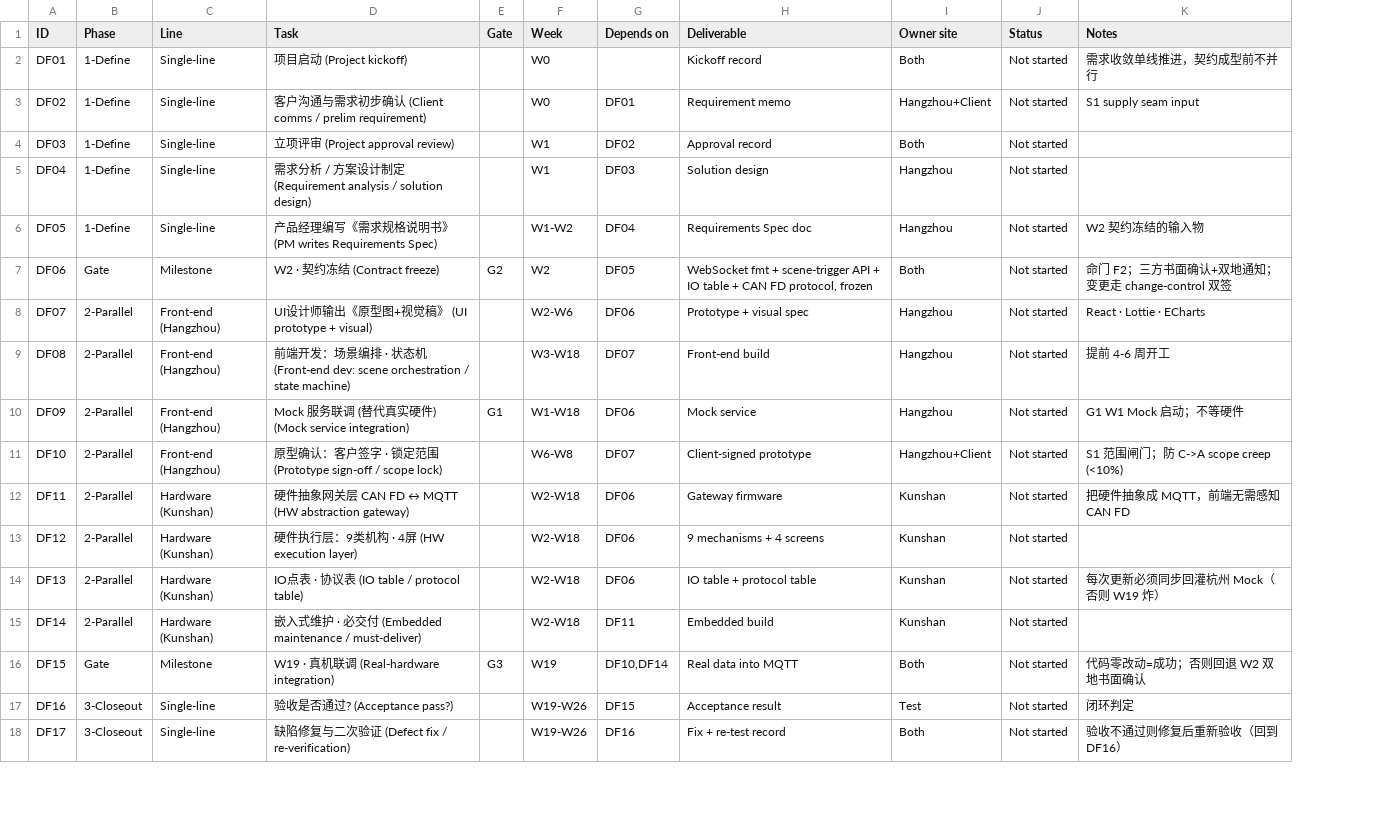
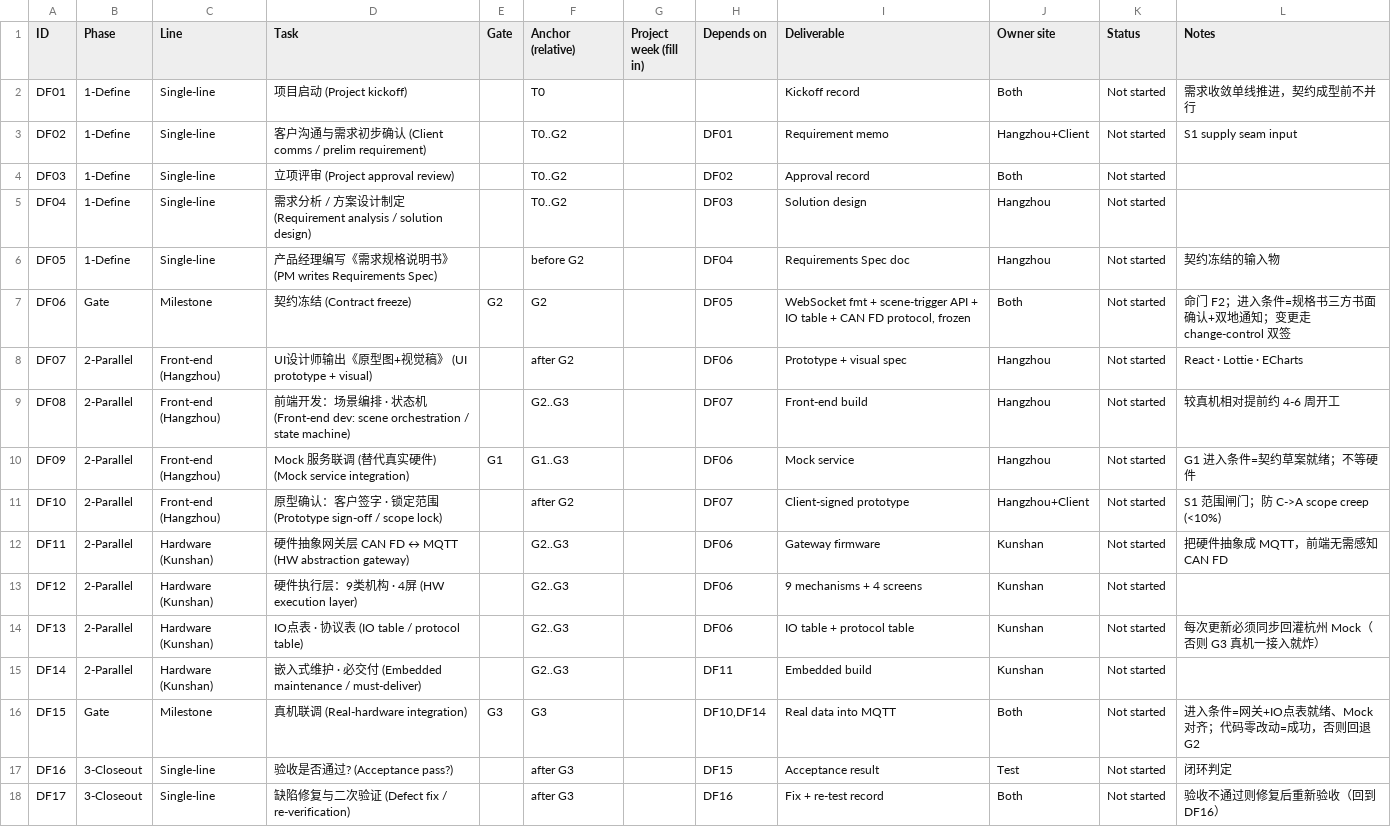
Before and after one commit to JOMECDESIGN/PMO-Operating-System, a CSV file: templates/dev-flow-tracker.csv, drawn as a sheet; only a part is shown; removed rows and columns are numbered as before the commit, all else as after; the diff names each change by its address in the sheet, - before the commit and + after, or states it on an @@ line.

```diff
--- a/templates/dev-flow-tracker.csv
+++ b/templates/dev-flow-tracker.csv
-column F (Week), rows 2-18: W0 | W0 | W1 | W1 | W1-W2 | W2 | W2-W6 | W3-W18 | W1-W18 | W6-W8 | W2-W18 | W2-W18 | W2-W18 | W2-W18 | W19 | W19-W26 | W19-W26
+column F (Anchor (relative)), rows 2-18: T0 | T0..G2 | T0..G2 | T0..G2 | before G2 | G2 | after G2 | G2..G3 | G1..G3 | after G2 | G2..G3 | G2..G3 | G2..G3 | G2..G3 | G3 | after G3 | after G3
+column G (Project week (fill in)), empty
-L6 (Notes): W2 契约冻结的输入物
+L6 (Notes): 契约冻结的输入物
-D7 (Task): W2 · 契约冻结 (Contract freeze)
+D7 (Task): 契约冻结 (Contract freeze)
-L7 (Notes): 命门 F2；三方书面确认+双地通知；变更走 change-control 双签
+L7 (Notes): 命门 F2；进入条件=规格书三方书面确认+双地通知；变更走 change-control 双签
-L9 (Notes): 提前 4-6 周开工
+L9 (Notes): 较真机相对提前约 4-6 周开工
-L10 (Notes): G1 W1 Mock 启动；不等硬件
+L10 (Notes): G1 进入条件=契约草案就绪；不等硬件
-L14 (Notes): 每次更新必须同步回灌杭州 Mock（否则 W19 炸）
+L14 (Notes): 每次更新必须同步回灌杭州 Mock（否则 G3 真机一接入就炸）
-D16 (Task): W19 · 真机联调 (Real-hardware integration)
+D16 (Task): 真机联调 (Real-hardware integration)
-L16 (Notes): 代码零改动=成功；否则回退 W2 双地书面确认
+L16 (Notes): 进入条件=网关+IO点表就绪、Mock对齐；代码零改动=成功，否则回退 G2
```
Also changed, not shown: 2 other files.
